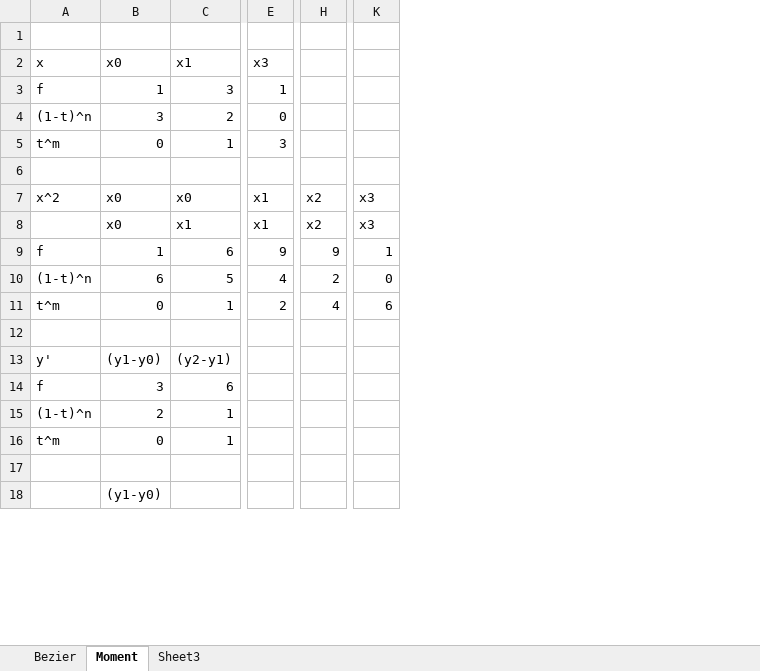
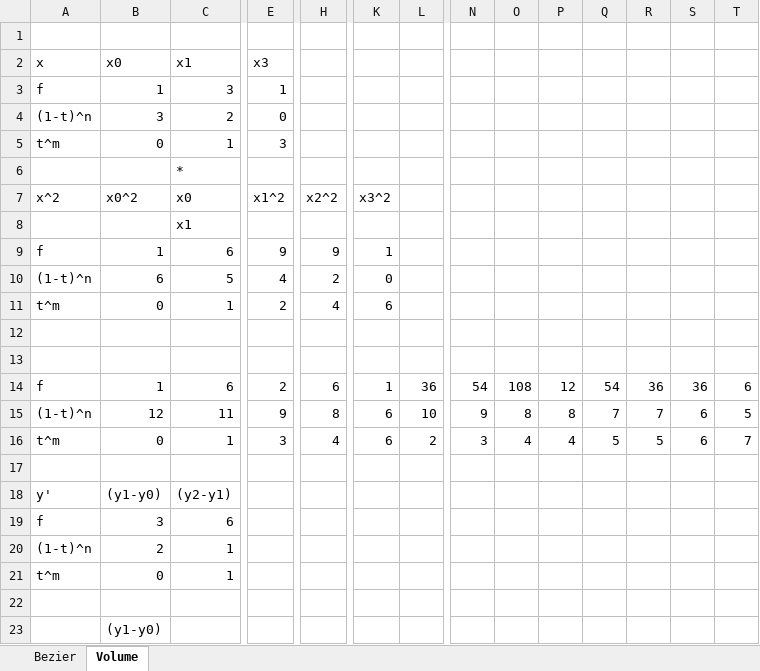
Before and after one commit to KSP-RO/ProceduralParts, an Excel workbook: Source/CalcsAndModels/Bezier.xlsx, sheet Volume, drawn as a sheet; only a part is shown, gaps mark what is left out; values as stored, in another font and other column widths than the file's, no borders; rows hold the shown columns only; the diff covers the shown part only; the diff names each change by its address in the sheet, - before the commit and + after, or states it on an @@ line.

```diff
--- a/Source/CalcsAndModels/Bezier.xlsx (sheet Volume)
+++ b/Source/CalcsAndModels/Bezier.xlsx (sheet Volume)
-sheet tab: Moment
+sheet tab: Volume
-sheet tab: Sheet3
+column L, empty
+column N, empty
+column O, empty
+column P, empty
+column Q, empty
+column R, empty
+column S, empty
+column T, empty
-C6: (empty)
+C6: *
-B7: x0
+B7: x0^2
-E7: x1
+E7: x1^2
-H7: x2
+H7: x2^2
-K7: x3
+K7: x3^2
-B8: x0
+B8: (empty)
-E8: x1
+E8: (empty)
-H8: x2
+H8: (empty)
-K8: x3
+K8: (empty)
+row 12: (empty)
+row 13: (empty)
+row 14: f | 1 | 6 | 2 | 6 | 1 | 36 | 54 | 108 | 12 | 54 | 36 | 36 | 6
+row 15: (1-t)^n | 12 | 11 | 9 | 8 | 6 | 10 | 9 | 8 | 8 | 7 | 7 | 6 | 5
+row 16: t^m | 0 | 1 | 3 | 4 | 6 | 2 | 3 | 4 | 4 | 5 | 5 | 6 | 7
```
Also changed, not shown: 1 removed column elsewhere in this sheet, sheet Bezier, formulas that keep their value, charts or pictures, Source/CalcsAndModels/StockParts.xlsx.
